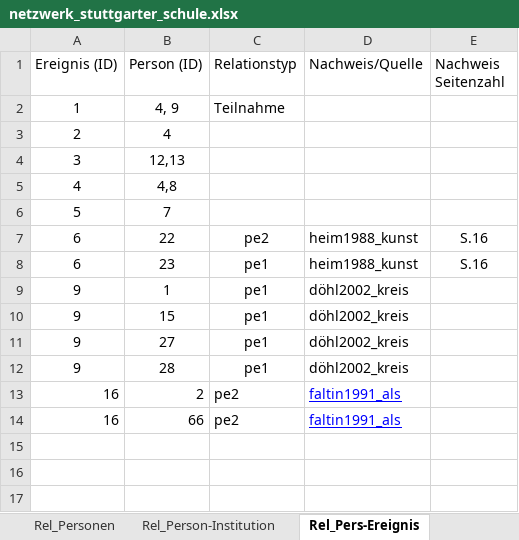
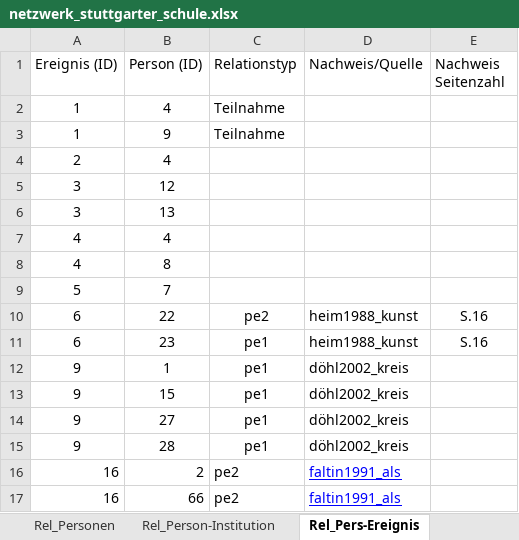
Before and after one commit to esthet1cs/nws_konverter, an Excel workbook: netzwerk_stuttgarter_schule.xlsx, sheet Rel_Pers-Ereignis, drawn as a sheet; values as stored, in another font and other column widths than the file's, no borders; charts and pictures not drawn; addresses are those after the commit; the diff names each change by its address in the sheet, - before the commit and + after, or states it on an @@ line.

```diff
--- a/netzwerk_stuttgarter_schule.xlsx (sheet Rel_Pers-Ereignis)
+++ b/netzwerk_stuttgarter_schule.xlsx (sheet Rel_Pers-Ereignis)
-B2 (Person (ID)): 4, 9
+B2 (Person (ID)): 4
+row 3: 1 | 9 | Teilnahme
-B5 (Person (ID)): 12,13
+B5 (Person (ID)): 12
+row 6: 3 | 13
-B7 (Person (ID)): 4,8
+B7 (Person (ID)): 4
+row 8: 4 | 8
```
Also changed, not shown: sheet Rel_Personen, sheet Personen, sheet Rel_Person-Institution, sheet Institutionen, sheet Rel_Pers-Pub, sheet Ereignisse, charts or pictures, 1 other file.
